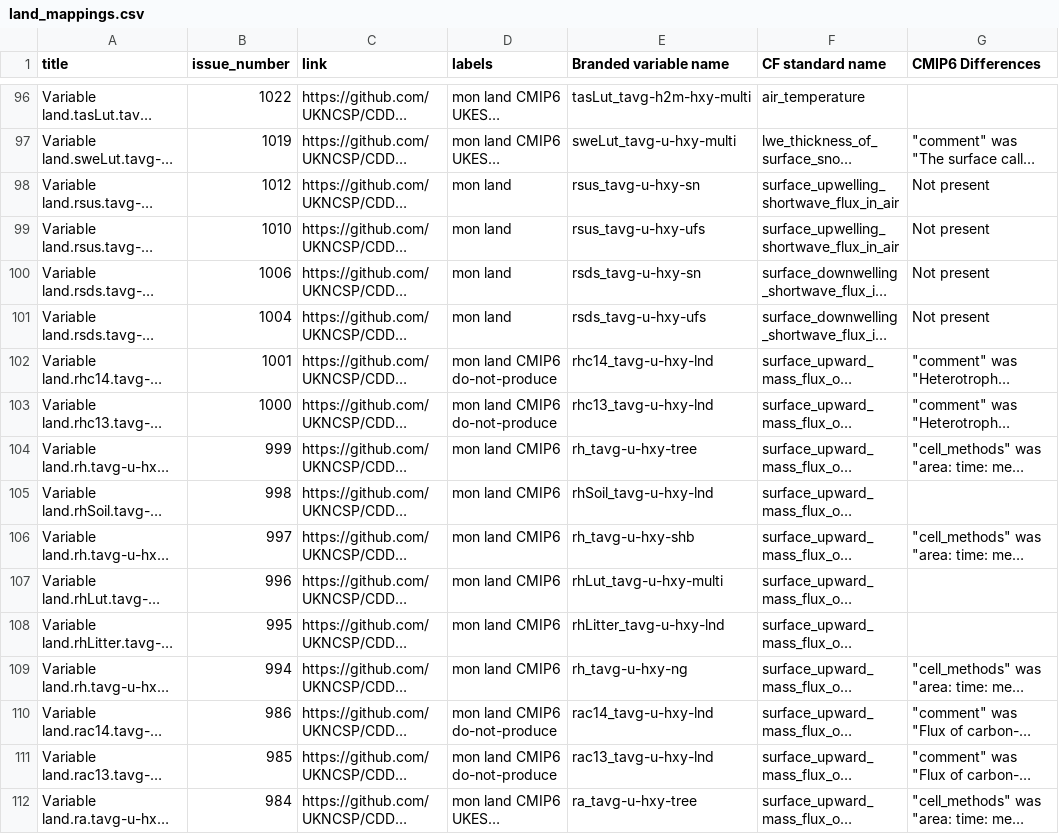
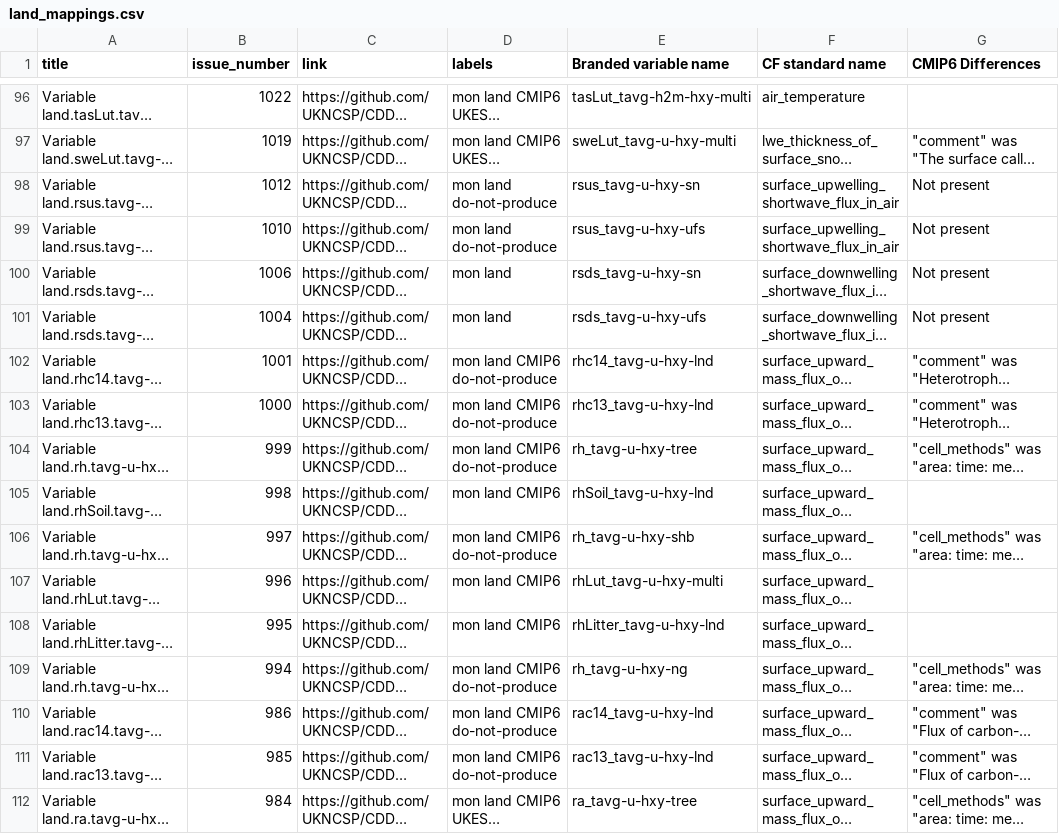
Before and after one commit to UKNCSP/CDDS-CMIP7-mappings, a CSV file: data/land_mappings.csv, drawn as a sheet; only a part is shown, gaps mark what is left out; long unchanged cells end in …; the diff covers the shown part only; the diff names each change by its address in the sheet, - before the commit and + after, or states it on an @@ line.

```diff
--- a/data/land_mappings.csv
+++ b/data/land_mappings.csv
-D98:D99 (labels): mon land
+D98:D99 (labels): mon land do-not-produce
-D104 (labels): mon land CMIP6
+D104 (labels): mon land CMIP6 do-not-produce
-D106 (labels): mon land CMIP6
+D106 (labels): mon land CMIP6 do-not-produce
-D109 (labels): mon land CMIP6
+D109 (labels): mon land CMIP6 do-not-produce
```
Also changed, not shown: 6 edited cells elsewhere in this file, data/atmos_mappings.csv, data/atmos_mappings_CMIP6.csv, 7 other files.
